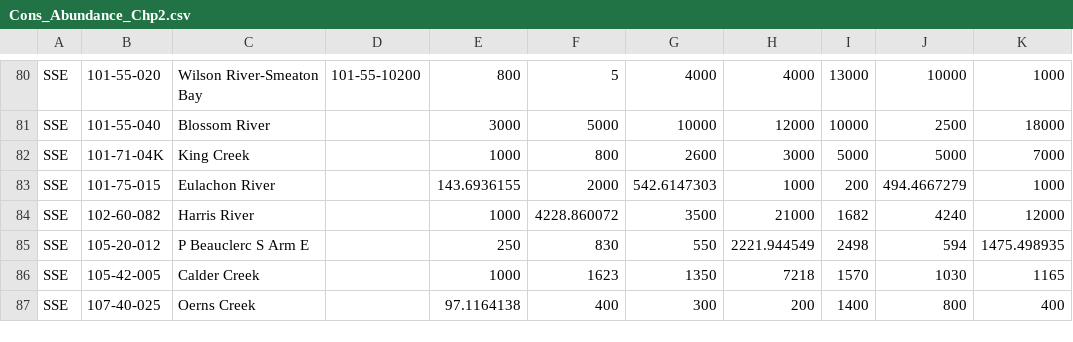
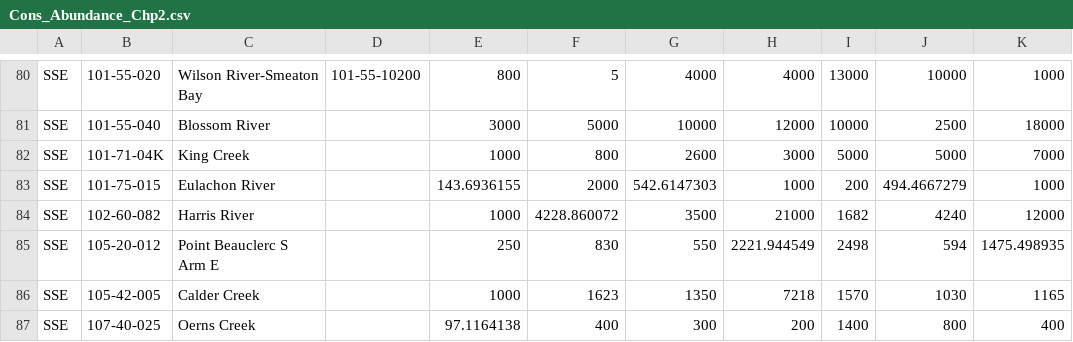
Before and after one commit to mkpayne18/Chp2_analysis, a CSV file: Data/Cons_Abundance_Chp2.csv, drawn as a sheet; only a part is shown, gaps mark what is left out; the diff covers the shown part only; the diff names each change by its address in the sheet, - before the commit and + after, or states it on an @@ line.

```diff
--- a/Data/Cons_Abundance_Chp2.csv
+++ b/Data/Cons_Abundance_Chp2.csv
-C85: P Beauclerc S Arm E
+C85: Point Beauclerc S Arm E
```
Also changed, not shown: 18 edited cells elsewhere in this file, Data/Chp2_StreamPoints.csv, Data/Flow_dat_Chp2.csv, 4 other files.
